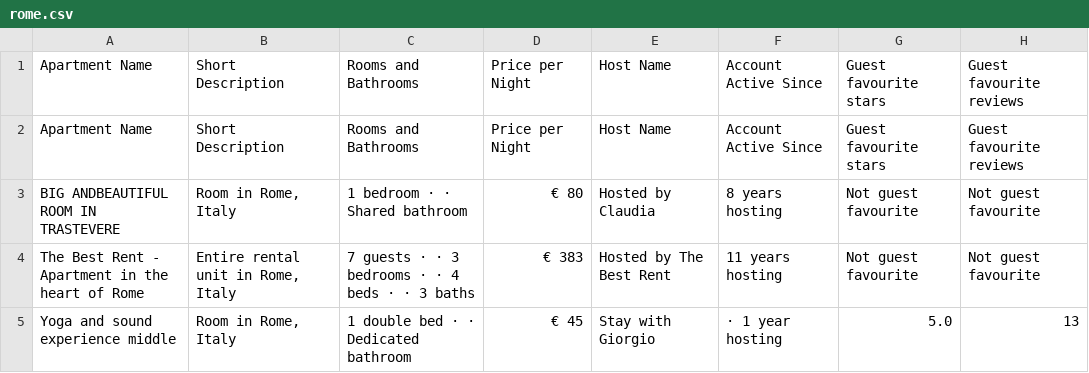
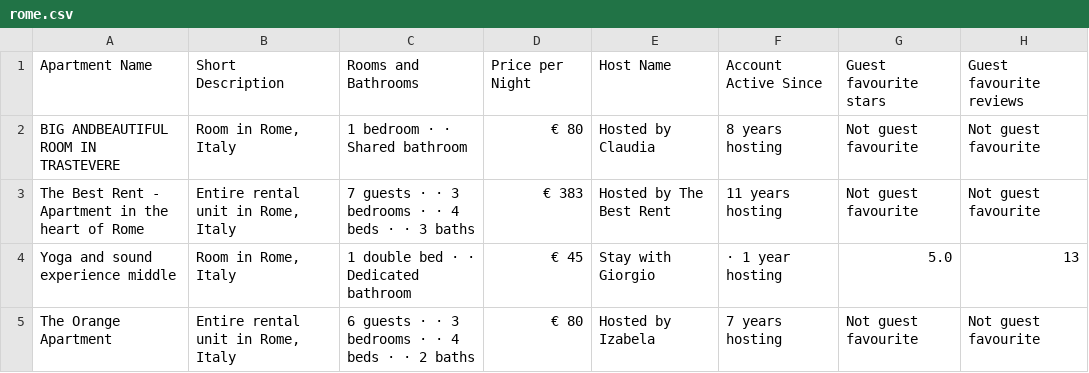
Before and after one commit to FraneCal/airbnb_scraper, a CSV file: csv files/rome.csv, drawn as a sheet; only a part is shown; the shorter side is filled out with more unchanged rows; the diff names each change by its address in the sheet, - before the commit and + after, or states it on an @@ line.

Commit message:
Update rome.csv

```diff
--- a/csv files/rome.csv
+++ b/csv files/rome.csv
-row 2: Apartment Name | Short Description | Rooms and Bathrooms | Price per Night | Host Name | Account Active Since | Guest favourite stars | Guest favourite reviews
```
